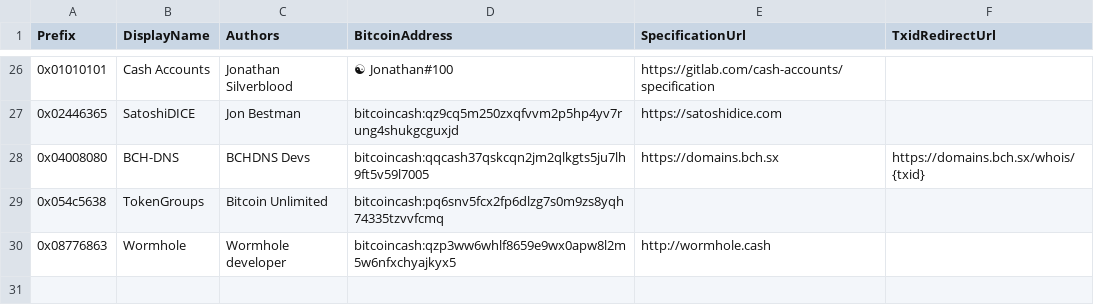
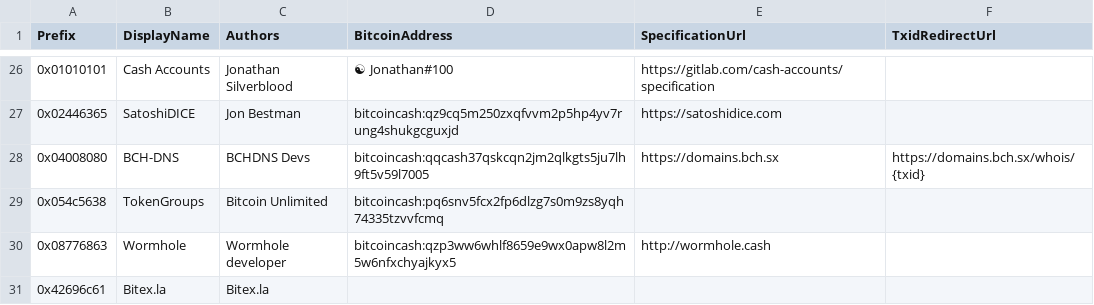
Before and after one commit to bitcoincashorg/bitcoincash.org, a CSV file: etc/protocols.csv, drawn as a sheet; only a part is shown, gaps mark what is left out.

Commit message:
adds Bitex.la prefix

```diff
--- a/etc/protocols.csv
+++ b/etc/protocols.csv
@@ -30 +30,2 @@ Prefix,DisplayName,Authors,BitcoinAddress,SpecificationUrl,TxidRedirectUrl
 0x08776863,Wormhole,Wormhole developer,bitcoincash:qzp3ww6whlf8659e9wx0apw8l2m5w6nfxchyajkyx5,http://wormhole.cash,
+0x42696c61,Bitex.la,Bitex.la,,
```
